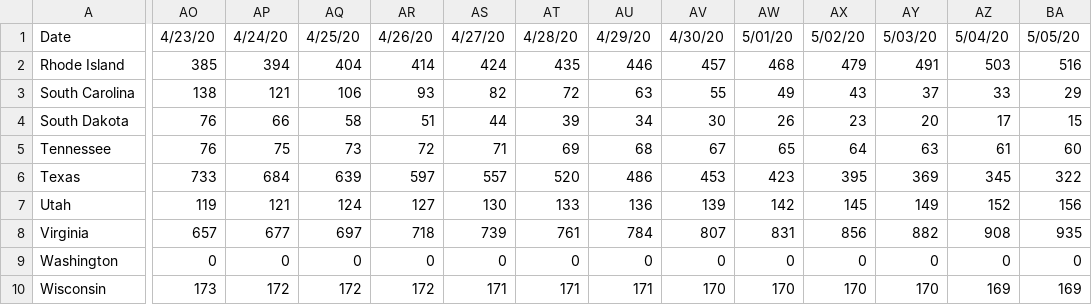
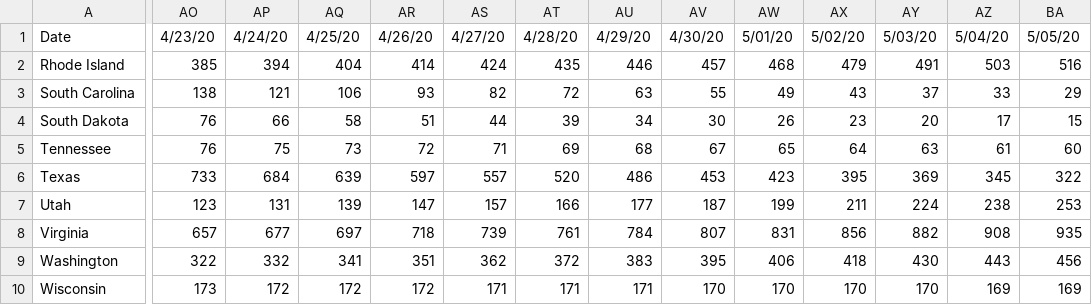
Before and after one commit to prichterich/covid19modeling, a CSV file: data/COVID19_states_US_5.csv, drawn as a sheet; only a part is shown, gaps mark what is left out; the diff covers the shown part only; the diff names each change by its address in the sheet, - before the commit and + after, or states it on an @@ line.

```diff
--- a/data/COVID19_states_US_5.csv
+++ b/data/COVID19_states_US_5.csv
-AO7: 119
+AO7: 123
-AP7: 121
+AP7: 131
-AQ7: 124
+AQ7: 139
-AR7: 127
+AR7: 147
-AS7: 130
+AS7: 157
-AT7: 133
+AT7: 166
-AU7: 136
+AU7: 177
-AV7: 139
+AV7: 187
-AW7: 142
+AW7: 199
-AX7: 145
+AX7: 211
-AY7: 149
+AY7: 224
-AZ7: 152
+AZ7: 238
-BA7: 156
+BA7: 253
-AO9: 0
+AO9: 322
-AP9: 0
+AP9: 332
-AQ9: 0
+AQ9: 341
-AR9: 0
+AR9: 351
-AS9: 0
+AS9: 362
-AT9: 0
+AT9: 372
-AU9: 0
+AU9: 383
-AV9: 0
+AV9: 395
-AW9: 0
+AW9: 406
-AX9: 0
+AX9: 418
-AY9: 0
+AY9: 430
-AZ9: 0
+AZ9: 443
-BA9: 0
+BA9: 456
```
Also changed, not shown: 27 edited cells elsewhere in this file, data/COVID19_states_US_4.csv, data/COVID19_totals_US.csv.
